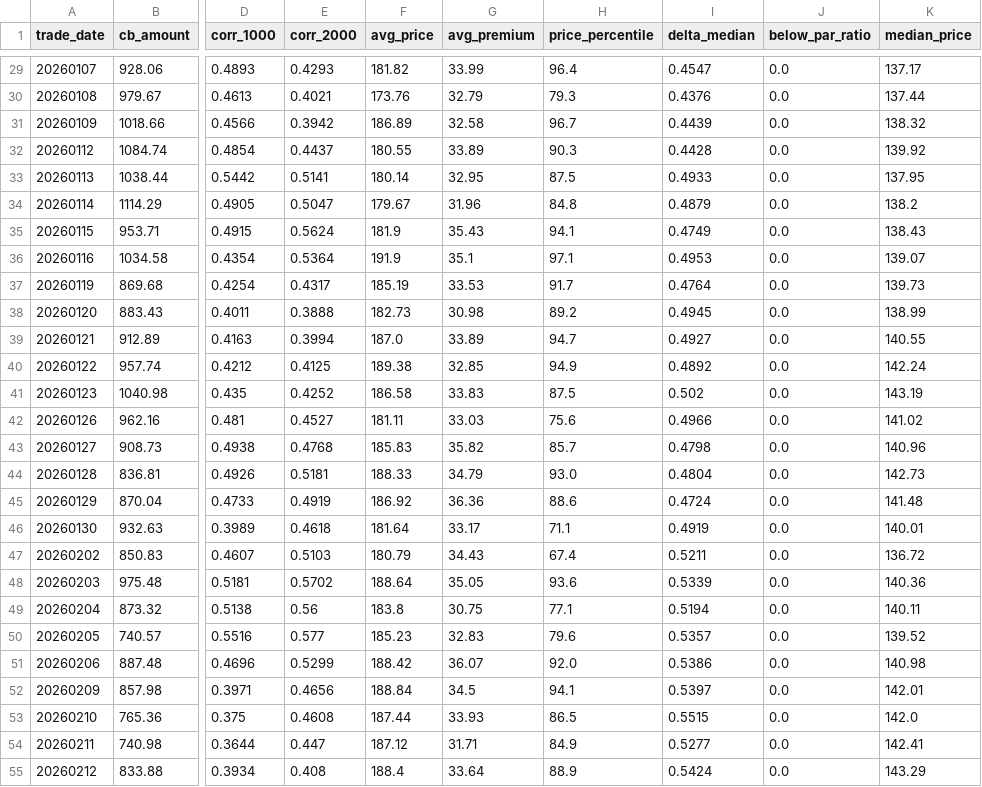
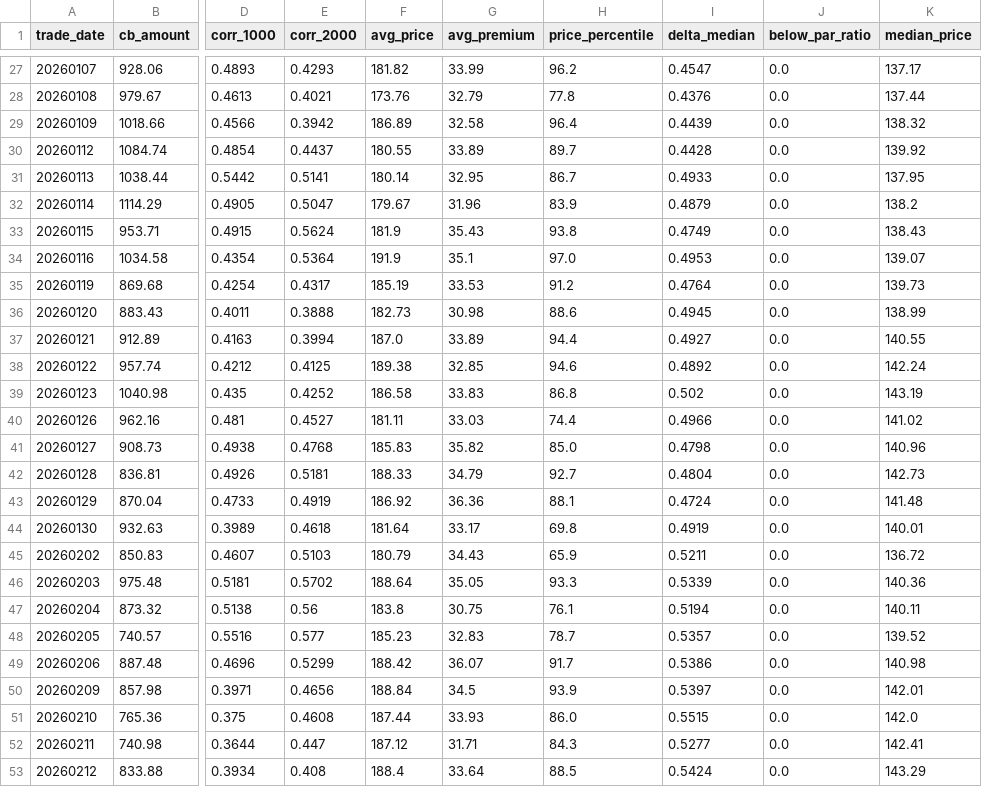
Before and after one commit to byihuang-max/spread-dashboard, a CSV file: cb_env/cb_env.csv, drawn as a sheet; only a part is shown, gaps mark what is left out; addresses are those after the commit; the diff covers the shown part only; the diff names each change by its address in the sheet, - before the commit and + after, or states it on an @@ line.

```diff
--- a/cb_env/cb_env.csv
+++ b/cb_env/cb_env.csv
-H27 (price_percentile): 96.4
+H27 (price_percentile): 96.2
-H28 (price_percentile): 79.3
+H28 (price_percentile): 77.8
-H29 (price_percentile): 96.7
+H29 (price_percentile): 96.4
-H30 (price_percentile): 90.3
+H30 (price_percentile): 89.7
-H31 (price_percentile): 87.5
+H31 (price_percentile): 86.7
-H32 (price_percentile): 84.8
+H32 (price_percentile): 83.9
-H33 (price_percentile): 94.1
+H33 (price_percentile): 93.8
-H34 (price_percentile): 97.1
+H34 (price_percentile): 97.0
-H35 (price_percentile): 91.7
+H35 (price_percentile): 91.2
-H36 (price_percentile): 89.2
+H36 (price_percentile): 88.6
-H37 (price_percentile): 94.7
+H37 (price_percentile): 94.4
-H38 (price_percentile): 94.9
+H38 (price_percentile): 94.6
-H39 (price_percentile): 87.5
+H39 (price_percentile): 86.8
-H40 (price_percentile): 75.6
+H40 (price_percentile): 74.4
-H41 (price_percentile): 85.7
+H41 (price_percentile): 85.0
-H42 (price_percentile): 93.0
+H42 (price_percentile): 92.7
-H43 (price_percentile): 88.6
+H43 (price_percentile): 88.1
-H44 (price_percentile): 71.1
+H44 (price_percentile): 69.8
-H45 (price_percentile): 67.4
+H45 (price_percentile): 65.9
-H46 (price_percentile): 93.6
+H46 (price_percentile): 93.3
-H47 (price_percentile): 77.1
+H47 (price_percentile): 76.1
-H48 (price_percentile): 79.6
+H48 (price_percentile): 78.7
-H49 (price_percentile): 92.0
+H49 (price_percentile): 91.7
-H50 (price_percentile): 94.1
+H50 (price_percentile): 93.9
-H51 (price_percentile): 86.5
+H51 (price_percentile): 86.0
-H52 (price_percentile): 84.9
+H52 (price_percentile): 84.3
-H53 (price_percentile): 88.9
+H53 (price_percentile): 88.5
```
Also changed, not shown: 2 added rows, 2 removed rows and 41 edited cells elsewhere in this file, 4 other files.
